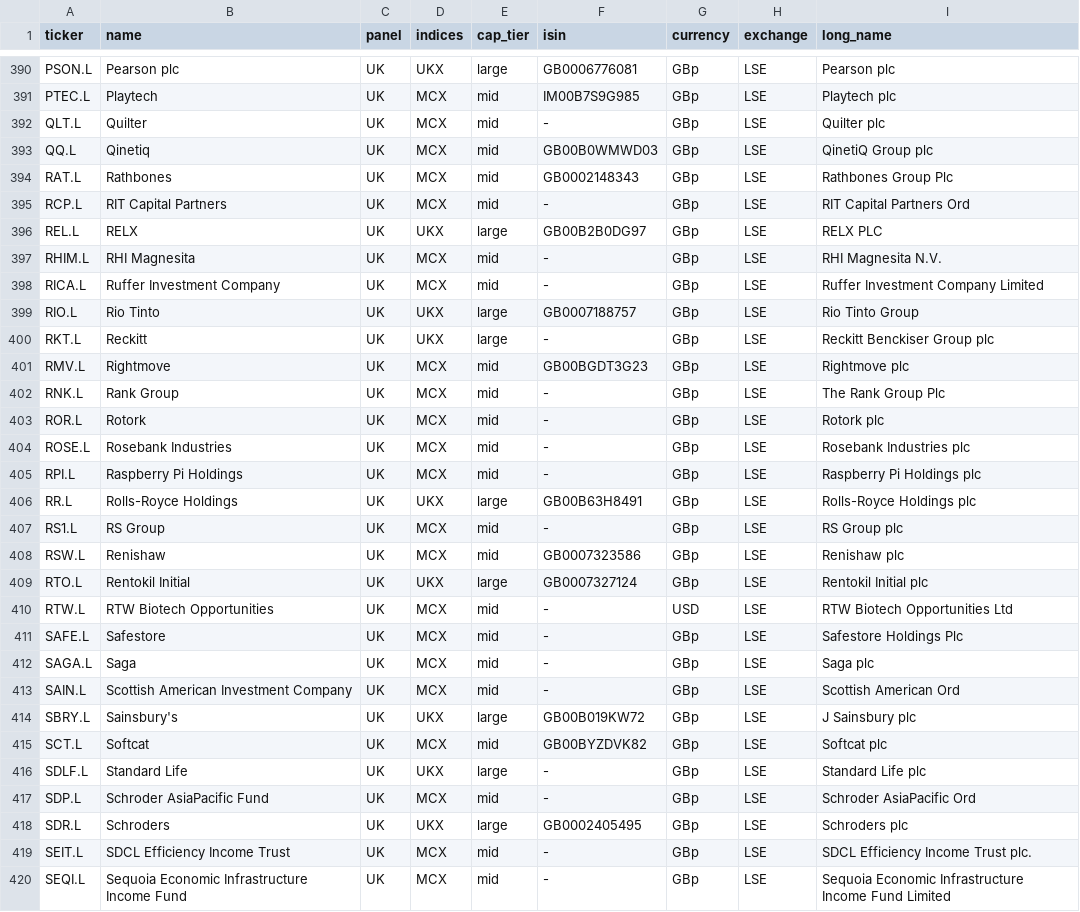
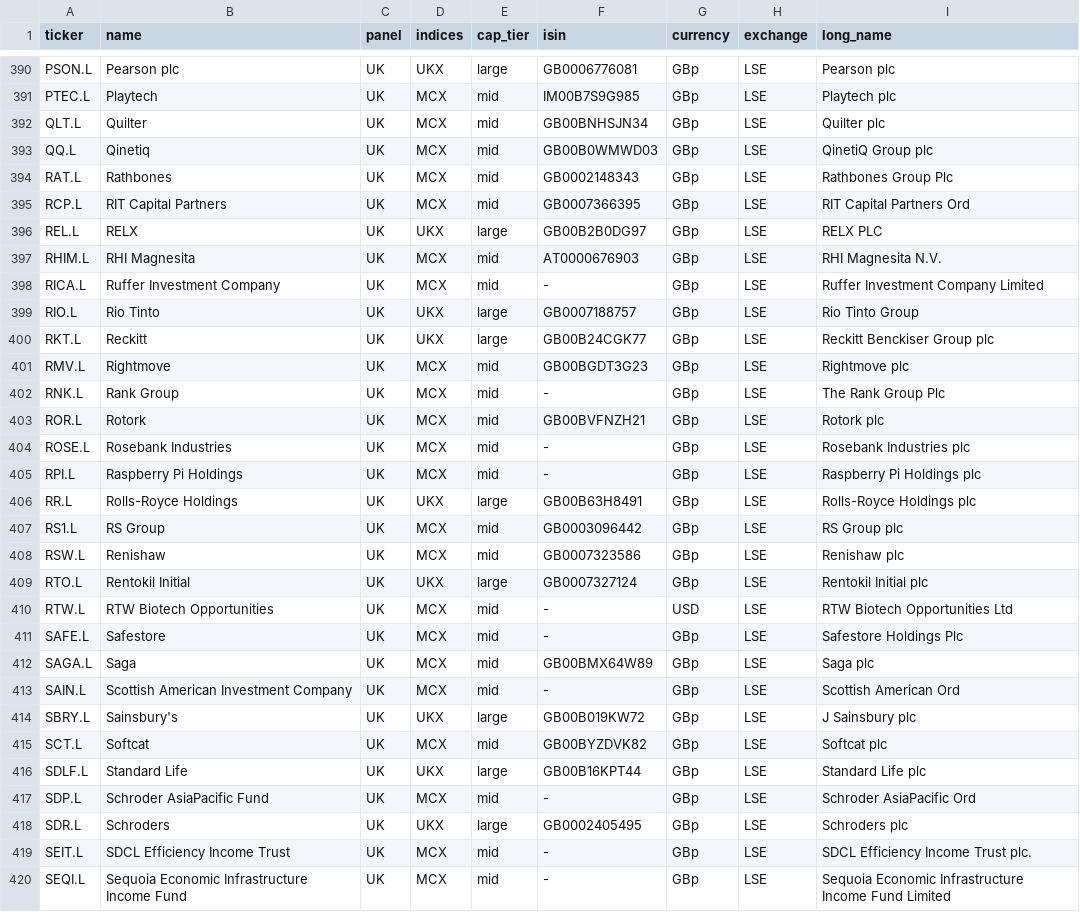
Before and after one commit to marcomazzon27-prog/analyst-snapshot, a CSV file: universe.csv, drawn as a sheet; only a part is shown, gaps mark what is left out; the diff covers the shown part only.

```diff
--- a/universe.csv
+++ b/universe.csv
@@ -391,14 +391,14 @@ PSON.L,Pearson plc,UK,UKX,large,GB0006776081,GBp,LSE,Pearson plc
 PTEC.L,Playtech,UK,MCX,mid,IM00B7S9G985,GBp,LSE,Playtech plc
-QLT.L,Quilter,UK,MCX,mid,-,GBp,LSE,Quilter plc
+QLT.L,Quilter,UK,MCX,mid,GB00BNHSJN34,GBp,LSE,Quilter plc
 QQ.L,Qinetiq,UK,MCX,mid,GB00B0WMWD03,GBp,LSE,QinetiQ Group plc
 RAT.L,Rathbones,UK,MCX,mid,GB0002148343,GBp,LSE,Rathbones Group Plc
-RCP.L,RIT Capital Partners,UK,MCX,mid,-,GBp,LSE,RIT Capital Partners Ord
+RCP.L,RIT Capital Partners,UK,MCX,mid,GB0007366395,GBp,LSE,RIT Capital Partners Ord
 REL.L,RELX,UK,UKX,large,GB00B2B0DG97,GBp,LSE,RELX PLC
-RHIM.L,RHI Magnesita,UK,MCX,mid,-,GBp,LSE,RHI Magnesita N.V.
+RHIM.L,RHI Magnesita,UK,MCX,mid,AT0000676903,GBp,LSE,RHI Magnesita N.V.
 RICA.L,Ruffer Investment Company,UK,MCX,mid,-,GBp,LSE,Ruffer Investment Company Limited
 RIO.L,Rio Tinto,UK,UKX,large,GB0007188757,GBp,LSE,Rio Tinto Group
-RKT.L,Reckitt,UK,UKX,large,-,GBp,LSE,Reckitt Benckiser Group plc
+RKT.L,Reckitt,UK,UKX,large,GB00B24CGK77,GBp,LSE,Reckitt Benckiser Group plc
 RMV.L,Rightmove,UK,MCX,mid,GB00BGDT3G23,GBp,LSE,Rightmove plc
 RNK.L,Rank Group,UK,MCX,mid,-,GBp,LSE,The Rank Group Plc
-ROR.L,Rotork,UK,MCX,mid,-,GBp,LSE,Rotork plc
+ROR.L,Rotork,UK,MCX,mid,GB00BVFNZH21,GBp,LSE,Rotork plc
 ROSE.L,Rosebank Industries,UK,MCX,mid,-,GBp,LSE,Rosebank Industries plc
@@ -406,3 +406,3 @@ RPI.L,Raspberry Pi Holdings,UK,MCX,mid,-,GBp,LSE,Raspberry Pi Holdings plc
 RR.L,Rolls-Royce Holdings,UK,UKX,large,GB00B63H8491,GBp,LSE,Rolls-Royce Holdings plc
-RS1.L,RS Group,UK,MCX,mid,-,GBp,LSE,RS Group plc
+RS1.L,RS Group,UK,MCX,mid,GB0003096442,GBp,LSE,RS Group plc
 RSW.L,Renishaw,UK,MCX,mid,GB0007323586,GBp,LSE,Renishaw plc
@@ -411,3 +411,3 @@ RTW.L,RTW Biotech Opportunities,UK,MCX,mid,-,USD,LSE,RTW Biotech Opportunities L
 SAFE.L,Safestore,UK,MCX,mid,-,GBp,LSE,Safestore Holdings Plc
-SAGA.L,Saga,UK,MCX,mid,-,GBp,LSE,Saga plc
+SAGA.L,Saga,UK,MCX,mid,GB00BMX64W89,GBp,LSE,Saga plc
 SAIN.L,Scottish American Investment Company,UK,MCX,mid,-,GBp,LSE,Scottish American Ord
@@ -415,3 +415,3 @@ SBRY.L,Sainsbury's,UK,UKX,large,GB00B019KW72,GBp,LSE,J Sainsbury plc
 SCT.L,Softcat,UK,MCX,mid,GB00BYZDVK82,GBp,LSE,Softcat plc
-SDLF.L,Standard Life,UK,UKX,large,-,GBp,LSE,Standard Life plc
+SDLF.L,Standard Life,UK,UKX,large,GB00B16KPT44,GBp,LSE,Standard Life plc
 SDP.L,Schroder AsiaPacific Fund,UK,MCX,mid,-,GBp,LSE,Schroder AsiaPacific Ord
```
Also changed, not shown: 98 edited cells elsewhere in this file.
